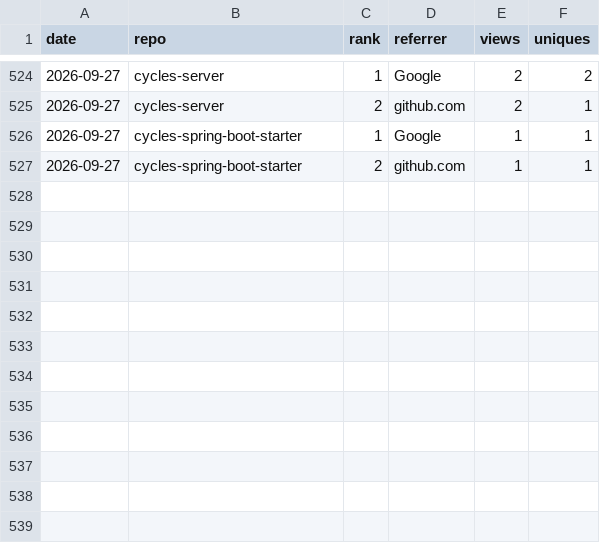
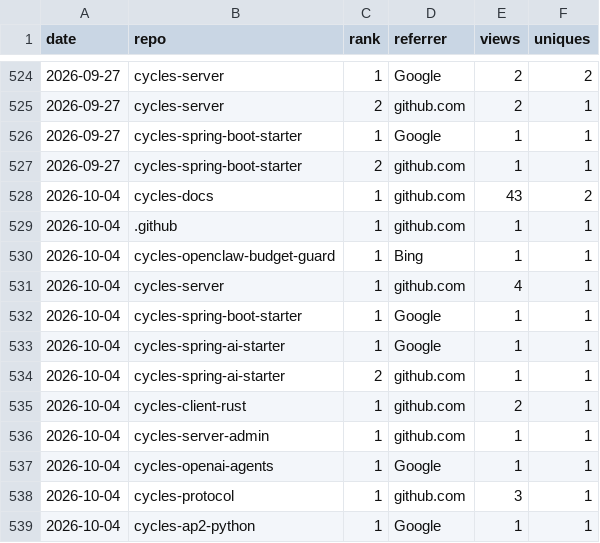
Before and after one commit to runcycles/cycles-docs, a CSV file: .outreach/adoption-snapshots-referrers.csv, drawn as a sheet; only a part is shown, gaps mark what is left out.

```diff
--- a/.outreach/adoption-snapshots-referrers.csv
+++ b/.outreach/adoption-snapshots-referrers.csv
@@ -527 +527,13 @@ date,repo,rank,referrer,views,uniques
 2026-09-27,cycles-spring-boot-starter,2,github.com,1,1
+2026-10-04,cycles-docs,1,github.com,43,2
+2026-10-04,.github,1,github.com,1,1
+2026-10-04,cycles-openclaw-budget-guard,1,Bing,1,1
+2026-10-04,cycles-server,1,github.com,4,1
+2026-10-04,cycles-spring-boot-starter,1,Google,1,1
+2026-10-04,cycles-spring-ai-starter,1,Google,1,1
+2026-10-04,cycles-spring-ai-starter,2,github.com,1,1
+2026-10-04,cycles-client-rust,1,github.com,2,1
+2026-10-04,cycles-server-admin,1,github.com,1,1
+2026-10-04,cycles-openai-agents,1,Google,1,1
+2026-10-04,cycles-protocol,1,github.com,3,1
+2026-10-04,cycles-ap2-python,1,Google,1,1
```
Also changed, not shown: .outreach/adoption-snapshots-by-repo.csv, .outreach/adoption-snapshots.csv.
